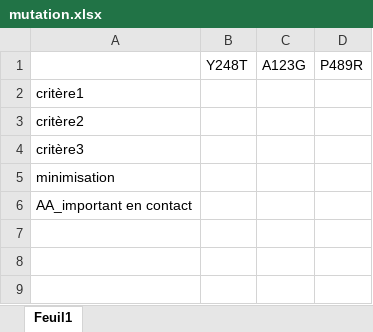
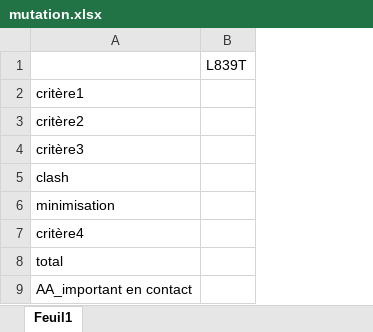
Before and after one commit to GuillaumeGtl/hERG, an Excel workbook: New_Code/mutation.xlsx, sheet Feuil1, drawn as a sheet; values as stored, in another font and other column widths than the file's, no borders; removed rows and columns are numbered as before the commit, all else as after; the diff names each change by its address in the sheet, - before the commit and + after, or states it on an @@ line.

Commit message:
lot of changes, mainly adding log file for mutation and extractig info from xlsx file

```diff
--- a/New_Code/mutation.xlsx (sheet Feuil1)
+++ b/New_Code/mutation.xlsx (sheet Feuil1)
-column B, row 1: Y248T
-column C, row 1: A123G
-column D, row 1: P489R
+column B, row 1: L839T
+row 5: clash
+row 7: critère4
+row 8: total
```
Also changed, not shown: 10 other files.
